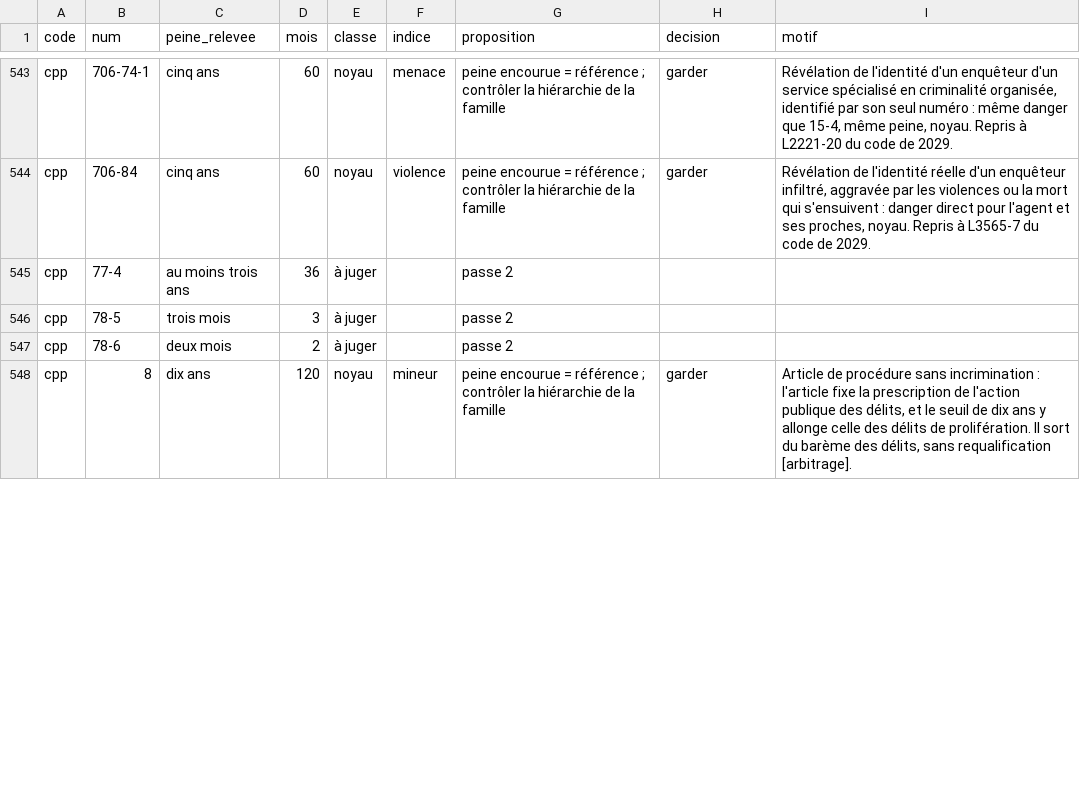
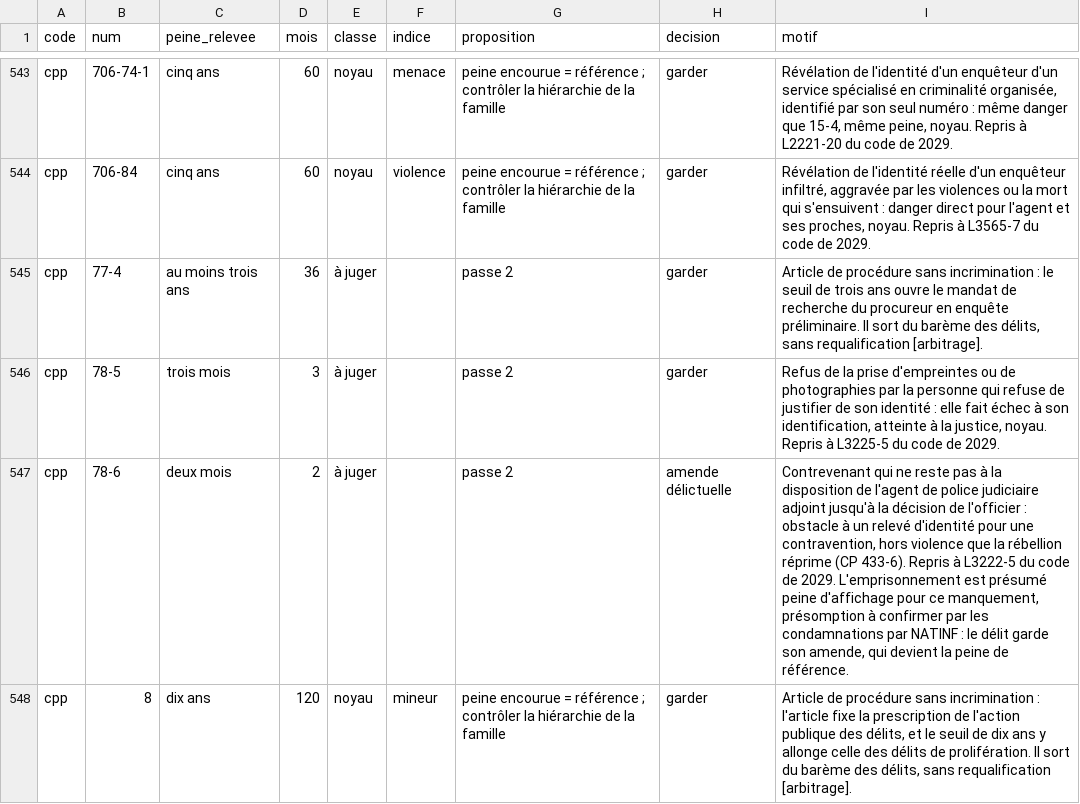
Before and after one commit to resolution-ib-dev/Resolution-2027, a TSV file: chantier/referentiels/bareme_delits.tsv, drawn as a sheet; only a part is shown, gaps mark what is left out; the diff covers the shown part only.

```diff
--- a/chantier/referentiels/bareme_delits.tsv
+++ b/chantier/referentiels/bareme_delits.tsv
@@ -544,5 +544,5 @@ cpp	706-74-1	cinq ans	60	noyau	menace	peine encourue = référence ; contrôler
 cpp	706-84	cinq ans	60	noyau	violence	peine encourue = référence ; contrôler la hiérarchie de la famille	garder	Révélation de l'identité réelle d'un enquêteur infiltré, aggravée par les violences ou la mort qui s'ensuivent : danger direct pour l'agent et ses proches, noyau. Repris à L3565-7 du code de 2029.
-cpp	77-4	au moins trois ans	36	à juger		passe 2		
-cpp	78-5	trois mois	3	à juger		passe 2		
-cpp	78-6	deux mois	2	à juger		passe 2		
+cpp	77-4	au moins trois ans	36	à juger		passe 2	garder	Article de procédure sans incrimination : le seuil de trois ans ouvre le mandat de recherche du procureur en enquête préliminaire. Il sort du barème des délits, sans requalification [arbitrage].
+cpp	78-5	trois mois	3	à juger		passe 2	garder	Refus de la prise d'empreintes ou de photographies par la personne qui refuse de justifier de son identité : elle fait échec à son identification, atteinte à la justice, noyau. Repris à L3225-5 du code de 2029.
+cpp	78-6	deux mois	2	à juger		passe 2	amende délictuelle	Contrevenant qui ne reste pas à la disposition de l'agent de police judiciaire adjoint jusqu'à la décision de l'officier : obstacle à un relevé d'identité pour une contravention, hors violence que la rébellion réprime (CP 433-6). Repris à L3222-5 du code de 2029. L'emprisonnement est présumé peine d'affichage pour ce manquement, présomption à confirmer par les condamnations par NATINF : le délit garde son amende, qui devient la peine de référence.
 cpp	8	dix ans	120	noyau	mineur	peine encourue = référence ; contrôler la hiérarchie de la famille	garder	Article de procédure sans incrimination : l'article fixe la prescription de l'action publique des délits, et le seuil de dix ans y allonge celle des délits de prolifération. Il sort du barème des délits, sans requalification [arbitrage].
```
Also changed, not shown: 32 edited cells elsewhere in this file, 4 other files.
